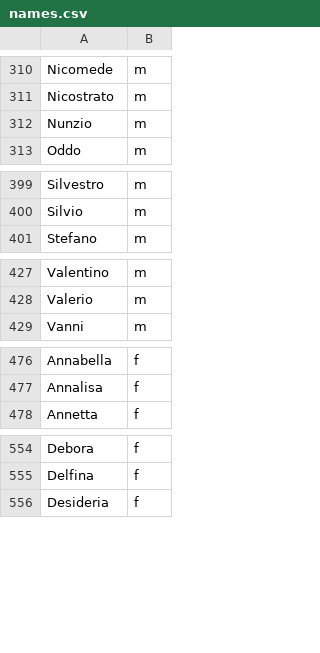
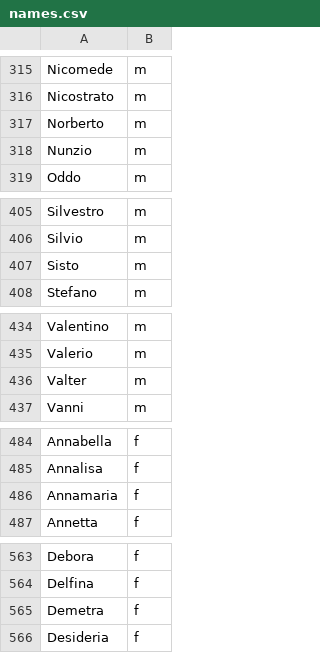
Before and after one commit to b4p3p/ScrapeNames, a CSV file: bin/Debug/names.csv, drawn as a sheet; only a part is shown, gaps mark what is left out; the diff covers the shown part only; the diff names each change by its address in the sheet, - before the commit and + after, or states it on an @@ line.

```diff
--- a/bin/Debug/names.csv
+++ b/bin/Debug/names.csv
+row 317: Norberto | m
+row 407: Sisto | m
+row 436: Valter | m
+row 486: Annamaria | f
+row 565: Demetra | f
```
Also changed, not shown: 11 added rows elsewhere in this file, 15 other files.
